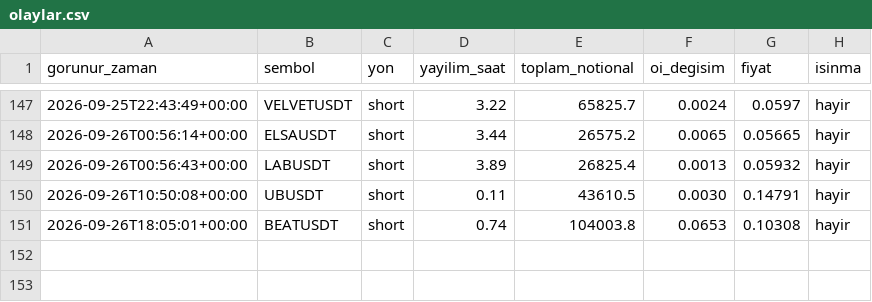
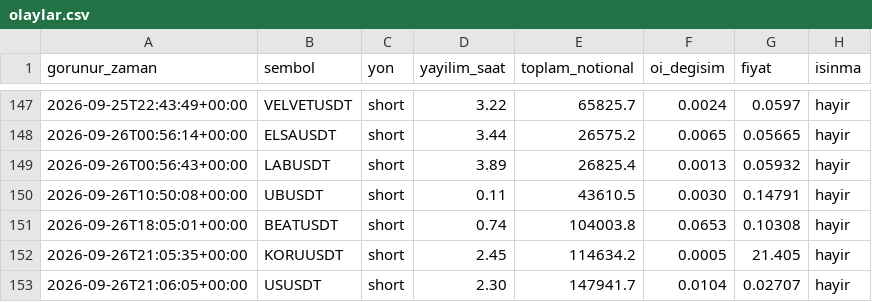
Before and after one commit to varmlx/balina-dedektor, a CSV file: olaylar.csv, drawn as a sheet; only a part is shown, gaps mark what is left out; the diff names each change by its address in the sheet, - before the commit and + after, or states it on an @@ line.

```diff
--- a/olaylar.csv
+++ b/olaylar.csv
+row 152: 2026-09-26T21:05:35+00:00 | KORUUSDT | short | 2.45 | 114634.2 | 0.0005 | 21.405 | hayir
+row 153: 2026-09-26T21:06:05+00:00 | USUSDT | short | 2.30 | 147941.7 | 0.0104 | 0.02707 | hayir
```
Also changed, not shown: 2 other files.
